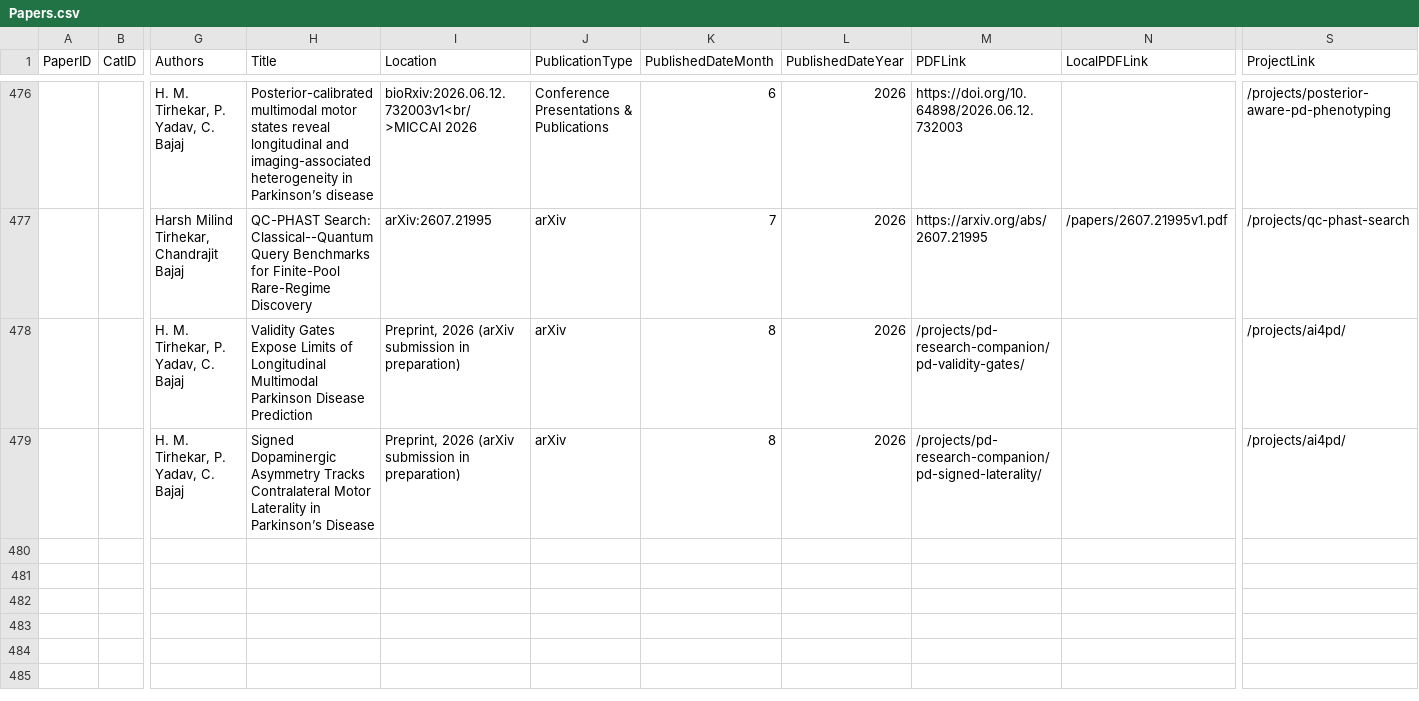
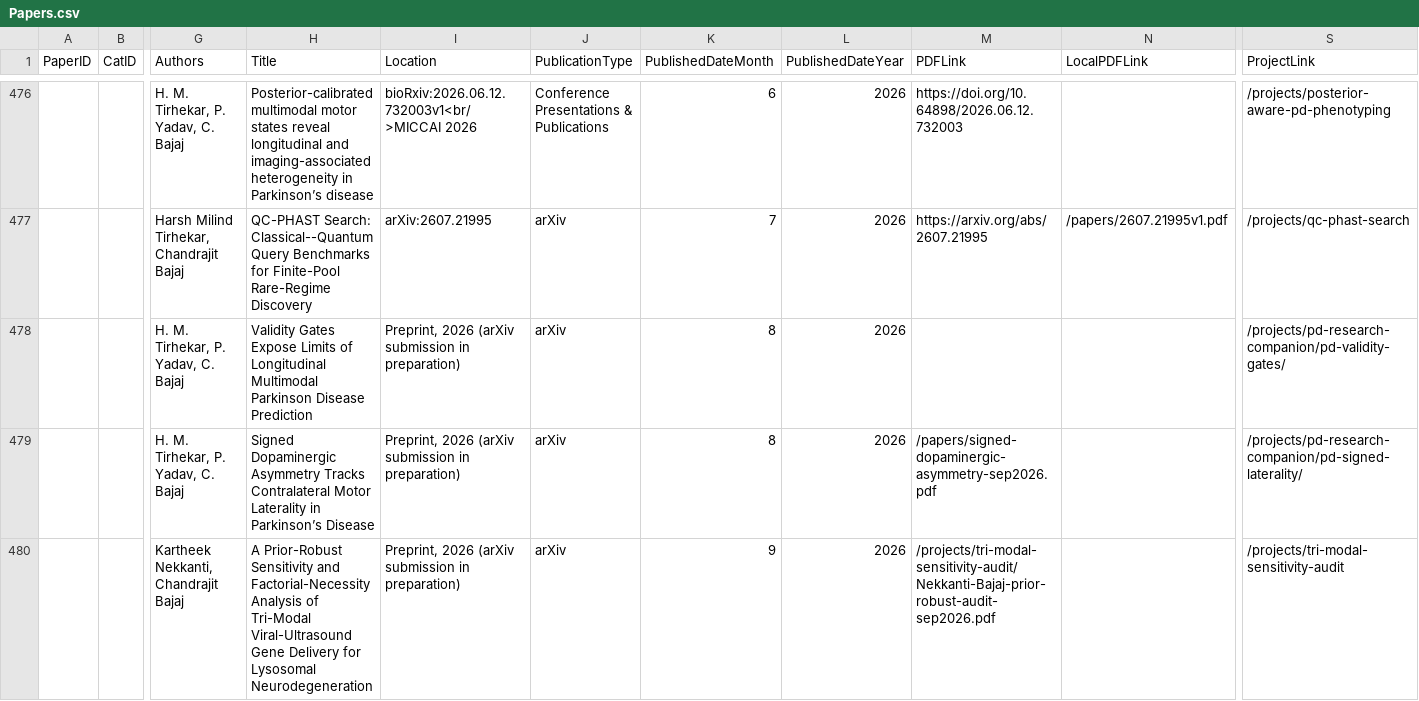
Before and after one commit to CVC-Lab/cvc-lab.github.io, a CSV file: src/data/Papers.csv, drawn as a sheet; only a part is shown, gaps mark what is left out; rows hold the shown columns only; the diff names each change by its address in the sheet, - before the commit and + after, or states it on an @@ line.

Commit message:
Add Sept 2026 manuscripts: GM2 sensitivity audit page, signed-asymmetry PDF
- New project page for the prior-robust sensitivity audit of the tri-modal
  GM2 model, with a follow-up note on the original tri-modal page
- Host the signed dopaminergic asymmetry manuscript and point its
  publication entry at its own project page
- Point the validity-gates entry at its own project page

```diff
--- a/src/data/Papers.csv
+++ b/src/data/Papers.csv
-M478 (PDFLink): /projects/pd-research-companion/pd-validity-gates/
+M478 (PDFLink): (empty)
-S478 (ProjectLink): /projects/ai4pd/
+S478 (ProjectLink): /projects/pd-research-companion/pd-validity-gates/
-M479 (PDFLink): /projects/pd-research-companion/pd-signed-laterality/
+M479 (PDFLink): /papers/signed-dopaminergic-asymmetry-sep2026.pdf
-S479 (ProjectLink): /projects/ai4pd/
+S479 (ProjectLink): /projects/pd-research-companion/pd-signed-laterality/
+row 480:  |  | Kartheek Nekkanti, Chandrajit Bajaj | A Prior-Robust Sensitivity and Factorial-Necessity Analysis of Tri-Modal Viral-Ultrasound Gene Delivery for Lysosomal Neurodegeneration | Preprint, 2026 (arXiv submission in preparation) | arXiv | 9 | 2026 | /projects/tri-modal-sensitivity-audit/Nekkanti-Bajaj-prior-robust-audit-sep2026.pdf |  | /projects/tri-modal-sensitivity-audit
```
Also changed, not shown: 15 other files.
